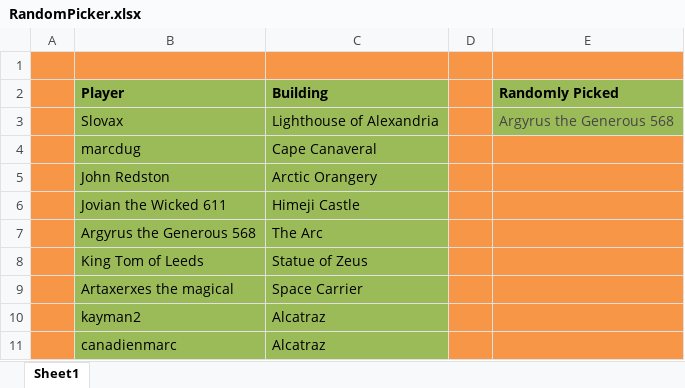
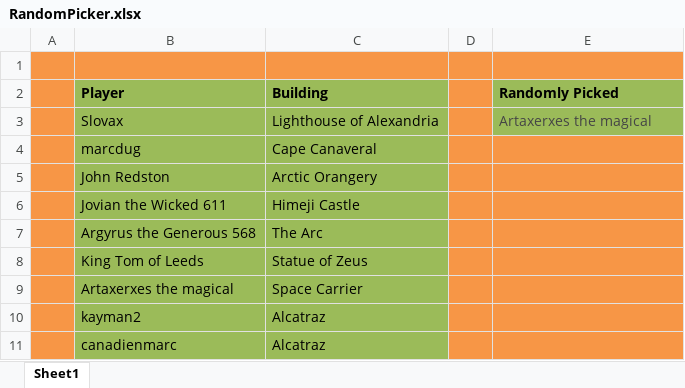
Before and after one commit to LazarusLottery/LazarusLottery.github.io, an Excel workbook: RandomPicker.xlsx, sheet Sheet1, drawn as a sheet; values as stored, in another font and other column widths than the file's, no borders; the diff names each change by its address in the sheet, - before the commit and + after, or states it on an @@ line.

```diff
--- a/RandomPicker.xlsx (sheet Sheet1)
+++ b/RandomPicker.xlsx (sheet Sheet1)
-E3 (Randomly Picked): Argyrus the Generous 568
+E3 (Randomly Picked): Artaxerxes the magical
```
Also changed, not shown: 2 other files.
